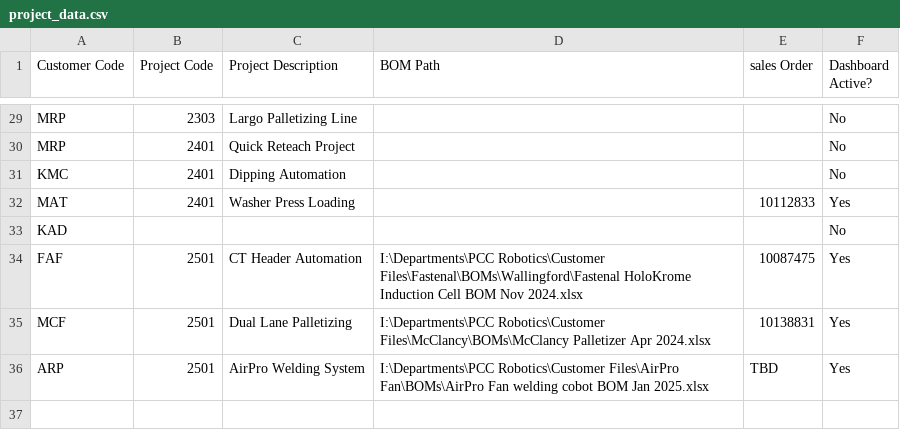
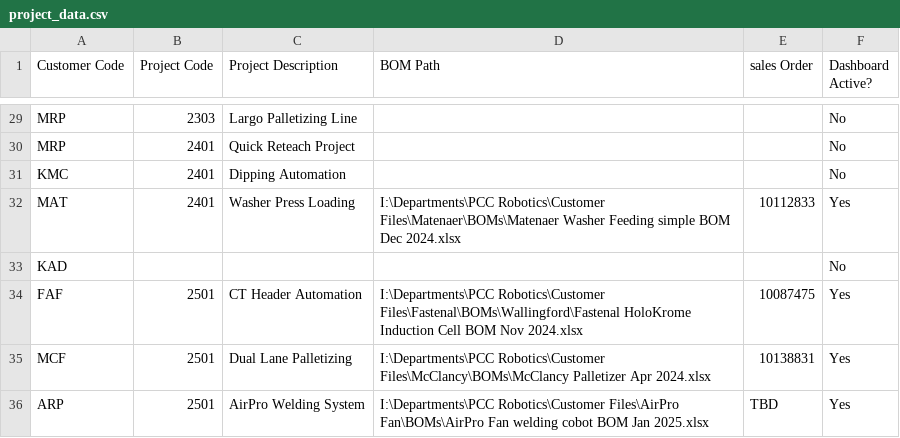
Before and after one commit to aarond7198/robotics-dashboard, a CSV file: project_data.csv, drawn as a sheet; only a part is shown, gaps mark what is left out.

```diff
--- a/project_data.csv
+++ b/project_data.csv
@@ -31,3 +31,3 @@ MRP,2401,Quick Reteach Project,,,No
 KMC,2401,Dipping Automation,,,No
-MAT,2401,Washer Press Loading,,10112833,Yes
+MAT,2401,Washer Press Loading,I:\Departments\PCC Robotics\Customer Files\Matenaer\BOMs\Matenaer Washer Feeding simple BOM Dec 2024.xlsx,10112833,Yes
 KAD,,,,,No
```
